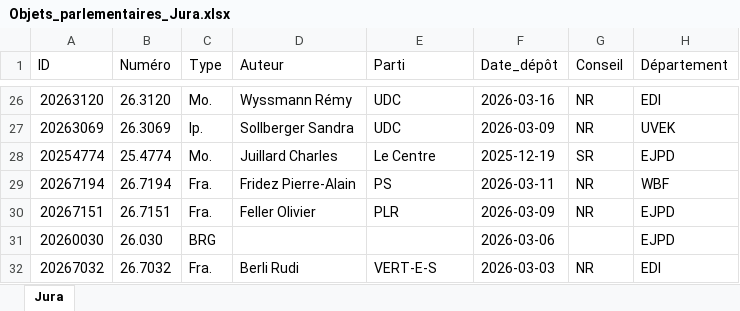
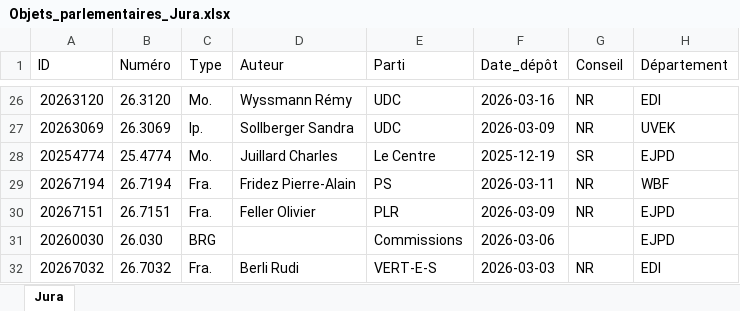
Before and after one commit to SwissParlMonitoring/Jura, an Excel workbook: Objets_parlementaires_Jura.xlsx, sheet Jura, drawn as a sheet; only a part is shown, gaps mark what is left out; values as stored, in another font and other column widths than the file's, no borders; table styles not drawn; the diff covers the shown part only; the diff names each change by its address in the sheet, - before the commit and + after, or states it on an @@ line.

```diff
--- a/Objets_parlementaires_Jura.xlsx (sheet Jura)
+++ b/Objets_parlementaires_Jura.xlsx (sheet Jura)
-E31 (Parti): (empty)
+E31 (Parti): Commissions
```
Also changed, not shown: 1 added row, 1 removed row and 4 edited cells elsewhere in this sheet, 1 other file.
